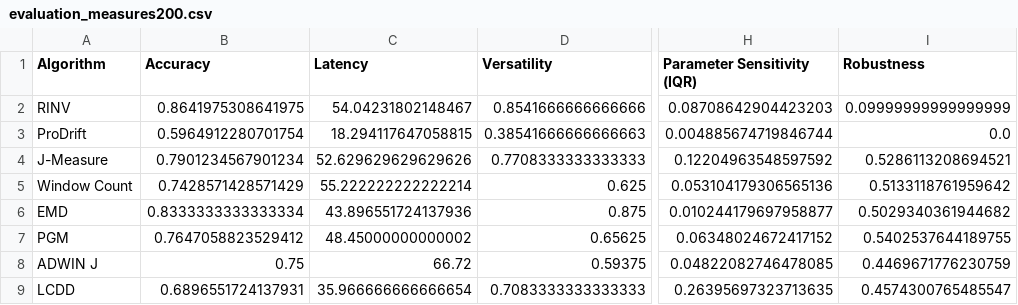
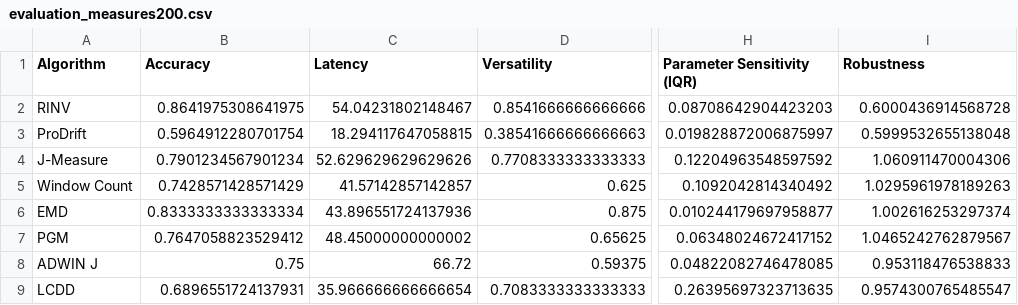
Before and after one commit to cpitsch/cdrift-evaluation, a CSV file: Evaluation_Results_Ignore_Duplicates/evaluation_measures200.csv, drawn as a sheet; only a part is shown, gaps mark what is left out; the diff names each change by its address in the sheet, - before the commit and + after, or states it on an @@ line.

Commit message:
Rerun Evaluation Scripts

```diff
--- a/Evaluation_Results_Ignore_Duplicates/evaluation_measures200.csv
+++ b/Evaluation_Results_Ignore_Duplicates/evaluation_measures200.csv
-I2 (Robustness): 0.09999999999999999
+I2 (Robustness): 0.6000436914568728
-H3 (Parameter Sensitivity (IQR)): 0.004885674719846744
+H3 (Parameter Sensitivity (IQR)): 0.019828872006875997
-I3 (Robustness): 0.0
+I3 (Robustness): 0.5999532655138048
-I4 (Robustness): 0.5286113208694521
+I4 (Robustness): 1.060911470004306
-C5 (Latency): 55.222222222222214
+C5 (Latency): 41.57142857142857
-H5 (Parameter Sensitivity (IQR)): 0.053104179306565136
+H5 (Parameter Sensitivity (IQR)): 0.1092042814340492
-I5 (Robustness): 0.5133118761959642
+I5 (Robustness): 1.0295961978189263
-I6 (Robustness): 0.5029340361944682
+I6 (Robustness): 1.002616253297374
-I7 (Robustness): 0.5402537644189755
+I7 (Robustness): 1.0465242762879567
-I8 (Robustness): 0.4469671776230759
+I8 (Robustness): 0.953118476538833
-I9 (Robustness): 0.4574300765485547
+I9 (Robustness): 0.9574300765485547
```
Also changed, not shown: Evaluation_Results/evaluation_measures200.csv, 42 other files.
